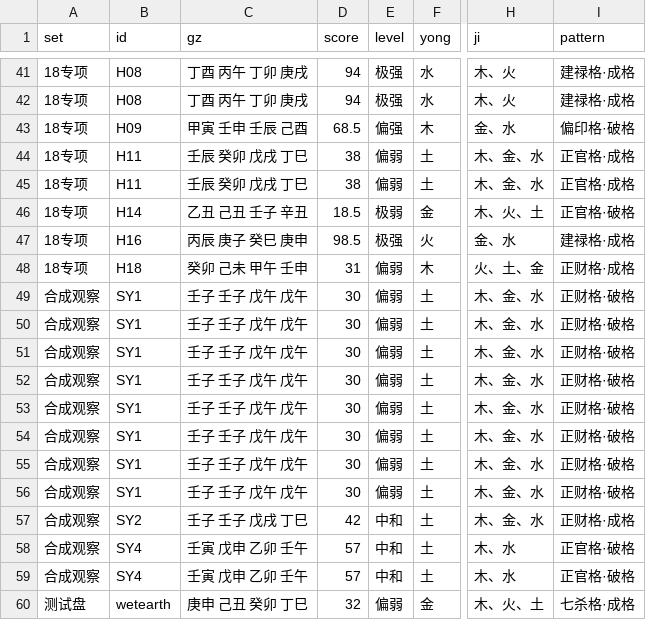
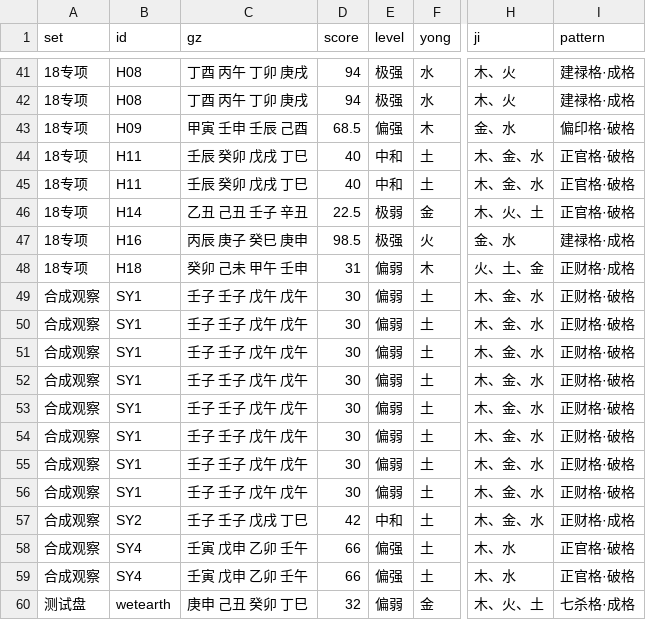
Before and after one commit to Eriver111/zhishi-bazi, a CSV file: _p3_a2_risks.csv, drawn as a sheet; only a part is shown, gaps mark what is left out; the diff covers the shown part only; the diff names each change by its address in the sheet, - before the commit and + after, or states it on an @@ line.

```diff
--- a/_p3_a2_risks.csv
+++ b/_p3_a2_risks.csv
-D44:D45 (score): 38
+D44:D45 (score): 40
-E44:E45 (level): 偏弱
+E44:E45 (level): 中和
-I44:I45 (pattern): 正官格·成格
+I44:I45 (pattern): 正官格·破格
-D46 (score): 18.5
+D46 (score): 22.5
-D58:D59 (score): 57
+D58:D59 (score): 66
-E58:E59 (level): 中和
+E58:E59 (level): 偏强
```
Also changed, not shown: 32 edited cells elsewhere in this file, _p2_4a_replay.csv, 7 other files.
